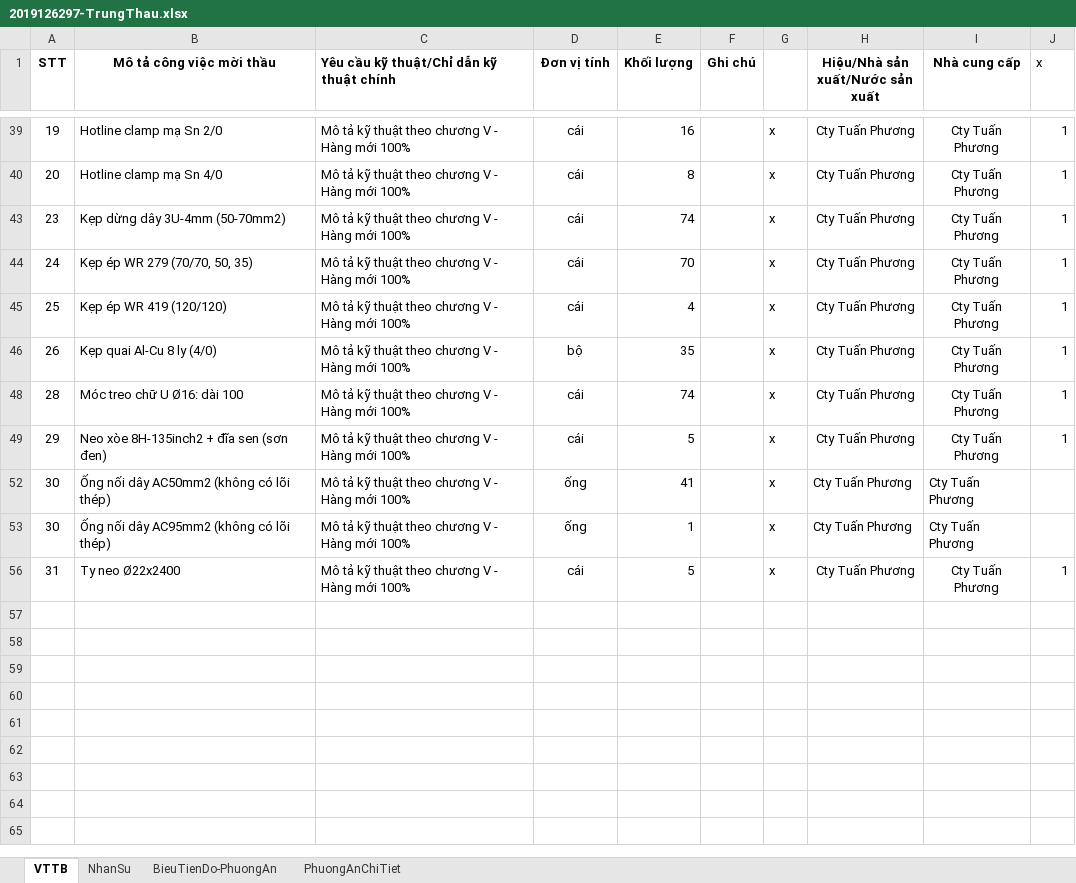
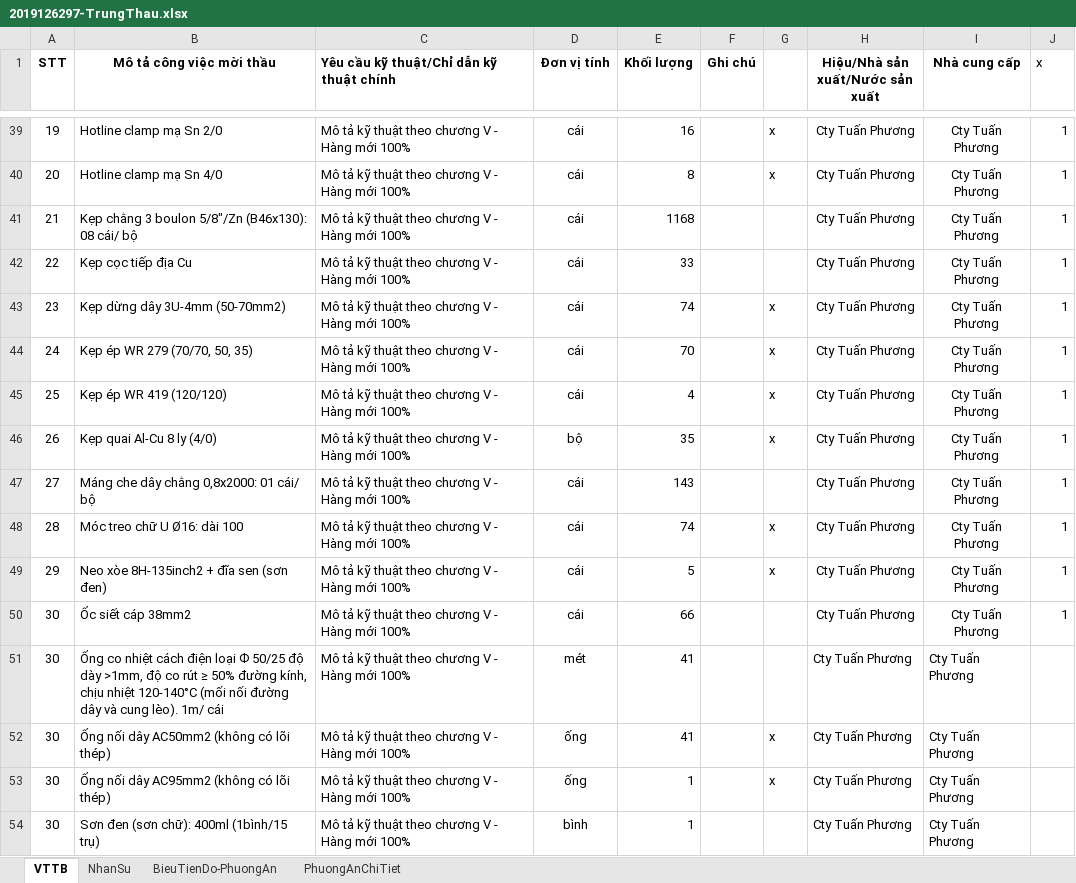
Before and after one commit to thuctd/ThuLoc, an Excel workbook: 20191261297-DLCM-CaiTaoLuoiDien--/TT/2019126297-TrungThau.xlsx, sheet VTTB, drawn as a sheet; only a part is shown, gaps mark what is left out; the shorter side is filled out with more unchanged rows; values as stored, in another font and other column widths than the file's, no borders; the diff covers the shown part only; the diff names each change by its address in the sheet, - before the commit and + after, or states it on an @@ line.

```diff
--- a/20191261297-DLCM-CaiTaoLuoiDien--/TT/2019126297-TrungThau.xlsx (sheet VTTB)
+++ b/20191261297-DLCM-CaiTaoLuoiDien--/TT/2019126297-TrungThau.xlsx (sheet VTTB)
@@ row 41 unhidden: 21 | Kẹp chằng 3 boulon 5/8"/Zn (B46x130): 08 cái/ bộ | Mô tả kỹ thuật theo chương V - Hàng mới 100% | cái | 1168 |  |  | Cty Tuấn Phương | Cty Tuấn Phương | 1 @@
@@ row 42 unhidden: 22 | Kẹp cọc tiếp địa Cu | Mô tả kỹ thuật theo chương V - Hàng mới 100% | cái | 33 |  |  | Cty Tuấn Phương | Cty Tuấn Phương | 1 @@
@@ row 47 unhidden: 27 | Máng che dây chằng 0,8x2000: 01 cái/ bộ | Mô tả kỹ thuật theo chương V - Hàng mới 100% | cái | 143 |  |  | Cty Tuấn Phương | Cty Tuấn Phương | 1 @@
@@ row 50 unhidden: 30 | Ốc siết cáp 38mm2 | Mô tả kỹ thuật theo chương V - Hàng mới 100% | cái | 66 |  |  | Cty Tuấn Phương | Cty Tuấn Phương | 1 @@
@@ row 51 unhidden: 30 | Ống co nhiệt cách điện loại Ф 50/25 độ dày >1mm, độ co rút ≥ 50% đường kính, chịu nhiệt 120-140°C (mối nối đường dây và cung lèo). 1m/ cái | Mô tả kỹ thuật theo chương V - Hàng mới 100% | mét | 41 |  |  | Cty Tuấn Phương | Cty Tuấn Phương @@
@@ row 54 unhidden: 30 | Sơn đen (sơn chữ): 400ml (1bình/15 trụ) | Mô tả kỹ thuật theo chương V - Hàng mới 100% | bình | 1 |  |  | Cty Tuấn Phương | Cty Tuấn Phương @@
```
Also changed, not shown: 51 hidden or unhidden rows elsewhere in this sheet, 20191261297-DLCM-CaiTaoLuoiDien--/20191261297-KhoiLuong.xlsx, 2 other files.
